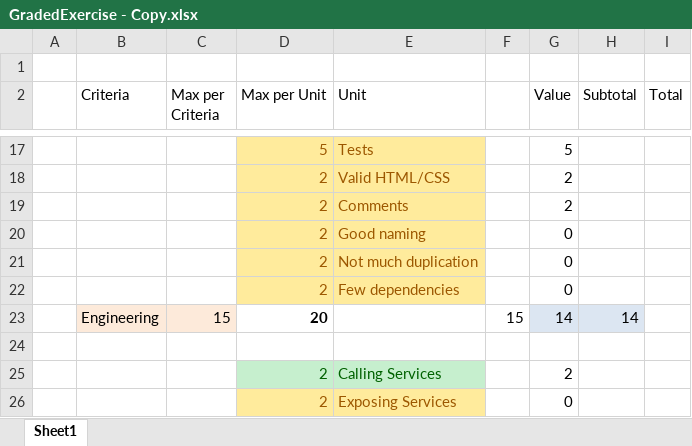
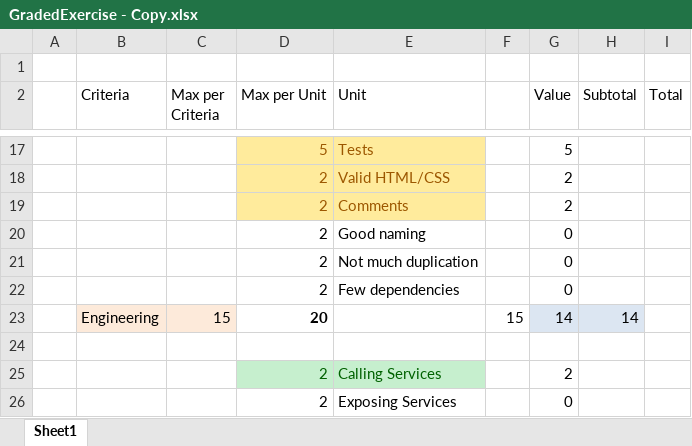
Before and after one commit to WebEngineering-FHNW/hs19-cr-webec-ge-lucafluri, an Excel workbook: GradedExercise - Copy.xlsx, sheet Sheet1, drawn as a sheet; only a part is shown, gaps mark what is left out; values as stored, in another font and other column widths than the file's, no borders; the diff covers the shown part only; the diff names each change by its address in the sheet, - before the commit and + after, or states it on an @@ line.

```diff
--- a/GradedExercise - Copy.xlsx (sheet Sheet1)
+++ b/GradedExercise - Copy.xlsx (sheet Sheet1)
@@ D20:E22 fill: #FFEB9C → none, text colour: #9C5700 → black @@
@@ D26:E26 fill: #FFEB9C → none, text colour: #9C5700 → black @@
```
Also changed, not shown: 6 edited cells and cell formats elsewhere in this sheet, 2 other files.
